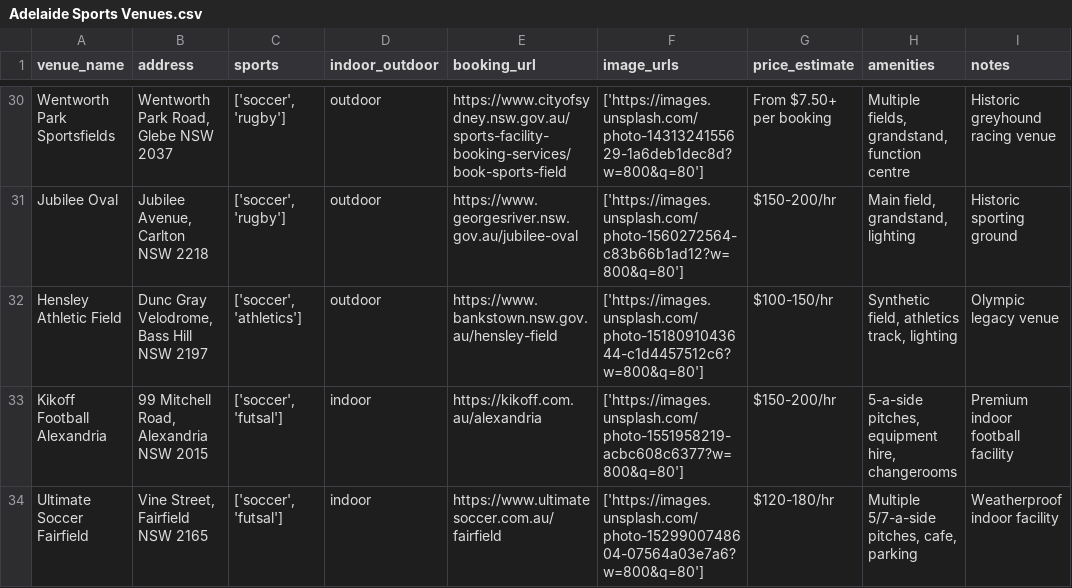
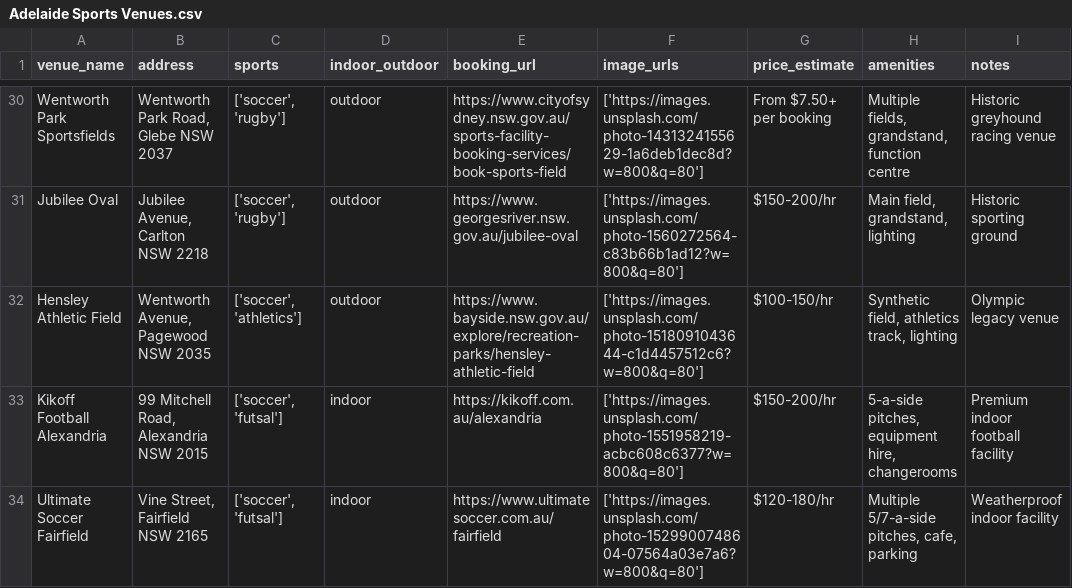
Before and after one commit to rafrica90/courtfinder, a CSV file: playnow/CSVs/Adelaide Sports Venues.csv, drawn as a sheet; only a part is shown, gaps mark what is left out; the diff names each change by its address in the sheet, - before the commit and + after, or states it on an @@ line.

```diff
--- a/playnow/CSVs/Adelaide Sports Venues.csv
+++ b/playnow/CSVs/Adelaide Sports Venues.csv
-B32 (address): Dunc Gray Velodrome, Bass Hill NSW 2197
+B32 (address): Wentworth Avenue, Pagewood NSW 2035
-E32 (booking_url): https://www.bankstown.nsw.gov.au/hensley-field
+E32 (booking_url): https://www.bayside.nsw.gov.au/explore/recreation-parks/hensley-athletic-field
```
Also changed, not shown: playnow/playnow/CSVs/venue-locations-audit.csv, 32 other files.
